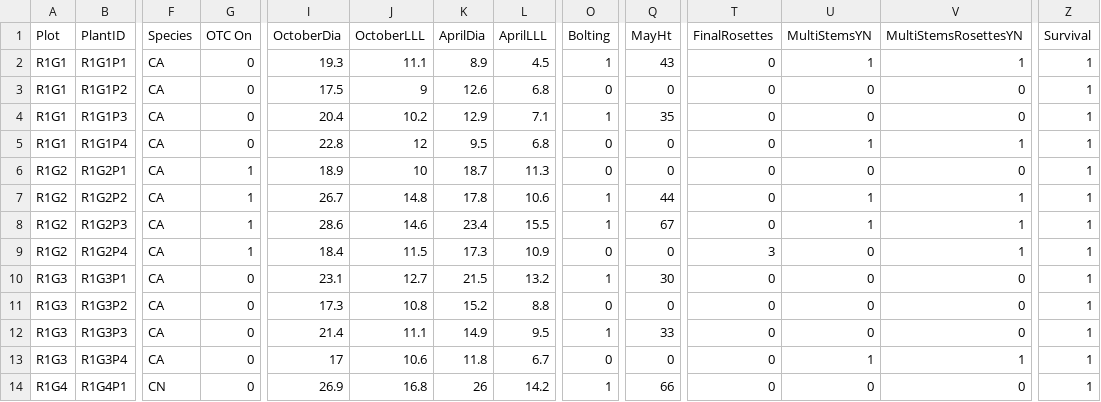
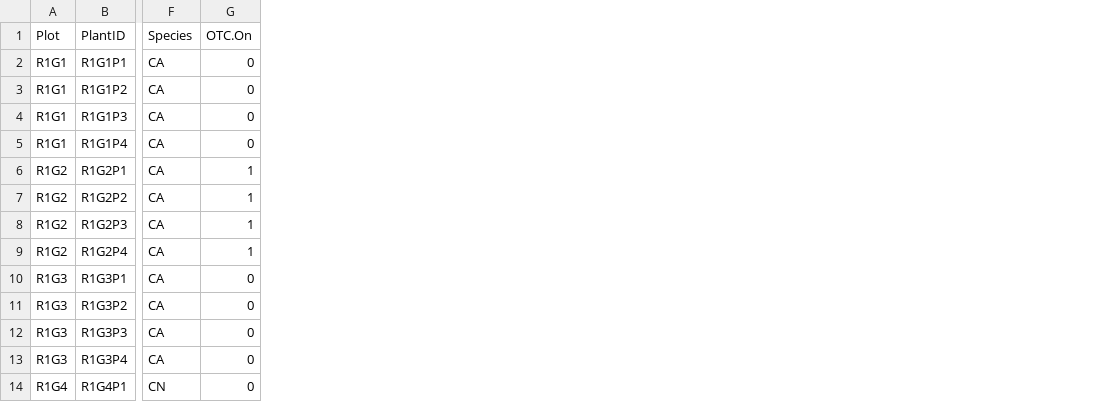
Before and after one commit to emmavdheide/Rebounding_from_disturbance_data_analysis, a CSV file: DataForAnalysis.csv, drawn as a sheet; only a part is shown, gaps mark what is left out; the diff names each change by its address in the sheet, - before the commit and + after, or states it on an @@ line.

```diff
--- a/DataForAnalysis.csv
+++ b/DataForAnalysis.csv
-column I (OctoberDia), rows 2-14: 19.3 | 17.5 | 20.4 | 22.8 | 18.9 | 26.7 | 28.6 | 18.4 | 23.1 | 17.3 | 21.4 | 17 | 26.9
-column J (OctoberLLL), rows 2-14: 11.1 | 9 | 10.2 | 12 | 10 | 14.8 | 14.6 | 11.5 | 12.7 | 10.8 | 11.1 | 10.6 | 16.8
-column K (AprilDia), rows 2-14: 8.9 | 12.6 | 12.9 | 9.5 | 18.7 | 17.8 | 23.4 | 17.3 | 21.5 | 15.2 | 14.9 | 11.8 | 26
-column L (AprilLLL), rows 2-14: 4.5 | 6.8 | 7.1 | 6.8 | 11.3 | 10.6 | 15.5 | 10.9 | 13.2 | 8.8 | 9.5 | 6.7 | 14.2
-column O (Bolting), rows 2-14: 1 | 0 | 1 | 0 | 0 | 1 | 1 | 0 | 1 | 0 | 1 | 0 | 1
-column Q (MayHt), rows 2-14: 43 | 0 | 35 | 0 | 0 | 44 | 67 | 0 | 30 | 0 | 33 | 0 | 66
-column T (FinalRosettes), rows 2-14: 0 | 0 | 0 | 0 | 0 | 0 | 0 | 3 | 0 | 0 | 0 | 0 | 0
-column U (MultiStemsYN), rows 2-14: 1 | 0 | 0 | 1 | 0 | 1 | 1 | 0 | 0 | 0 | 0 | 1 | 0
-column V (MultiStemsRosettesYN), rows 2-14: 1 | 0 | 0 | 1 | 0 | 1 | 1 | 1 | 0 | 0 | 0 | 1 | 0
-column Z (Survival), rows 2-14: all 1
-G1: OTC On
+G1: OTC.On
```
Also changed, not shown: 4 other files.
